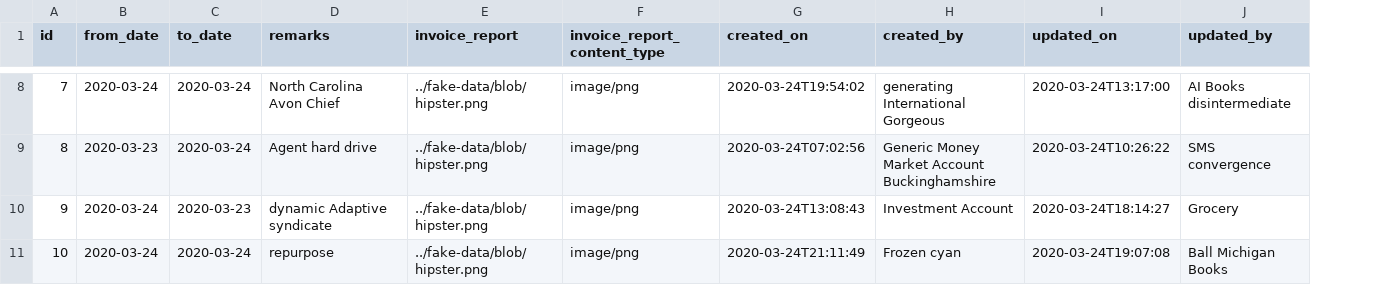
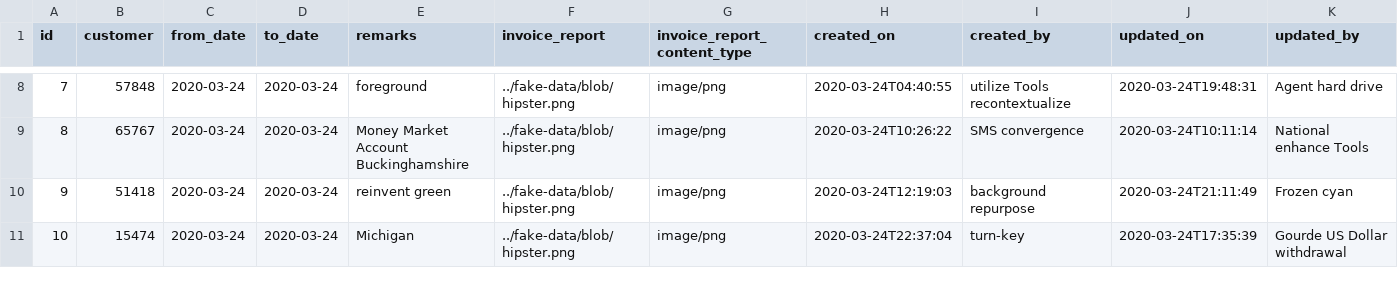
Before and after one commit to harjeet-me/V1TmsApplication, a CSV file: src/main/resources/config/liquibase/fake-data/invoice_report.csv, drawn as a sheet; only a part is shown, gaps mark what is left out; addresses are those after the commit; the diff covers the shown part only; the diff names each change by its address in the sheet, - before the commit and + after, or states it on an @@ line.

```diff
--- a/src/main/resources/config/liquibase/fake-data/invoice_report.csv
+++ b/src/main/resources/config/liquibase/fake-data/invoice_report.csv
+column B (customer), rows 8-11: 57848 | 65767 | 51418 | 15474
-E8 (remarks): North Carolina Avon Chief
+E8 (remarks): foreground
-H8 (created_on): 2020-03-24T19:54:02
+H8 (created_on): 2020-03-24T04:40:55
-I8 (created_by): generating International Gorgeous
+I8 (created_by): utilize Tools recontextualize
-J8 (updated_on): 2020-03-24T13:17:00
+J8 (updated_on): 2020-03-24T19:48:31
-K8 (updated_by): AI Books disintermediate
+K8 (updated_by): Agent hard drive
-C9 (from_date): 2020-03-23
+C9 (from_date): 2020-03-24
-E9 (remarks): Agent hard drive
+E9 (remarks): Money Market Account Buckinghamshire
-H9 (created_on): 2020-03-24T07:02:56
+H9 (created_on): 2020-03-24T10:26:22
-I9 (created_by): Generic Money Market Account Buckinghamshire
+I9 (created_by): SMS convergence
-J9 (updated_on): 2020-03-24T10:26:22
+J9 (updated_on): 2020-03-24T10:11:14
-K9 (updated_by): SMS convergence
+K9 (updated_by): National enhance Tools
-D10 (to_date): 2020-03-23
+D10 (to_date): 2020-03-24
-E10 (remarks): dynamic Adaptive syndicate
+E10 (remarks): reinvent green
-H10 (created_on): 2020-03-24T13:08:43
+H10 (created_on): 2020-03-24T12:19:03
-I10 (created_by): Investment Account
+I10 (created_by): background repurpose
-J10 (updated_on): 2020-03-24T18:14:27
+J10 (updated_on): 2020-03-24T21:11:49
-K10 (updated_by): Grocery
+K10 (updated_by): Frozen cyan
-E11 (remarks): repurpose
+E11 (remarks): Michigan
-H11 (created_on): 2020-03-24T21:11:49
+H11 (created_on): 2020-03-24T22:37:04
-I11 (created_by): Frozen cyan
+I11 (created_by): turn-key
-J11 (updated_on): 2020-03-24T19:07:08
+J11 (updated_on): 2020-03-24T17:35:39
-K11 (updated_by): Ball Michigan Books
+K11 (updated_by): Gourde US Dollar withdrawal
```
Also changed, not shown: 30 edited cells elsewhere in this file, 11 other files.
